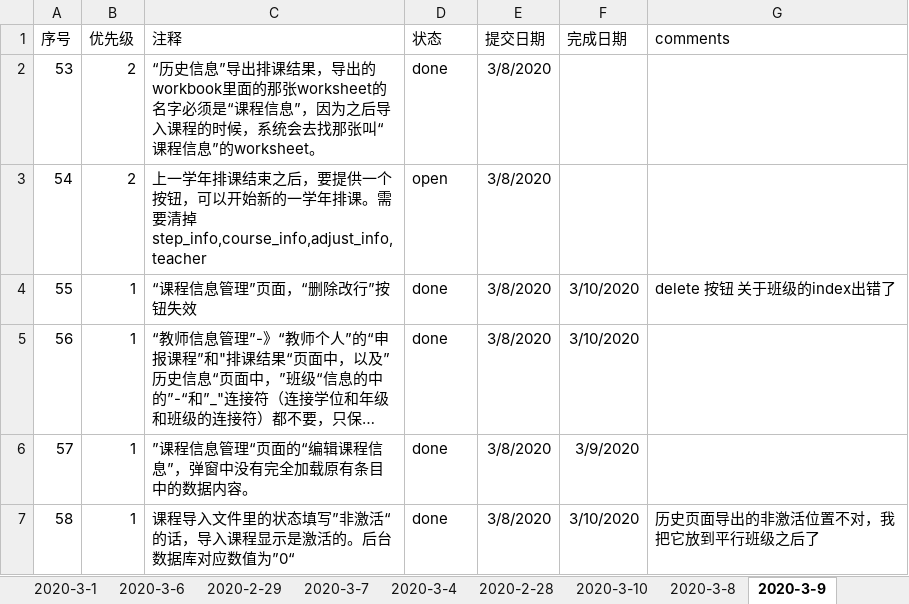
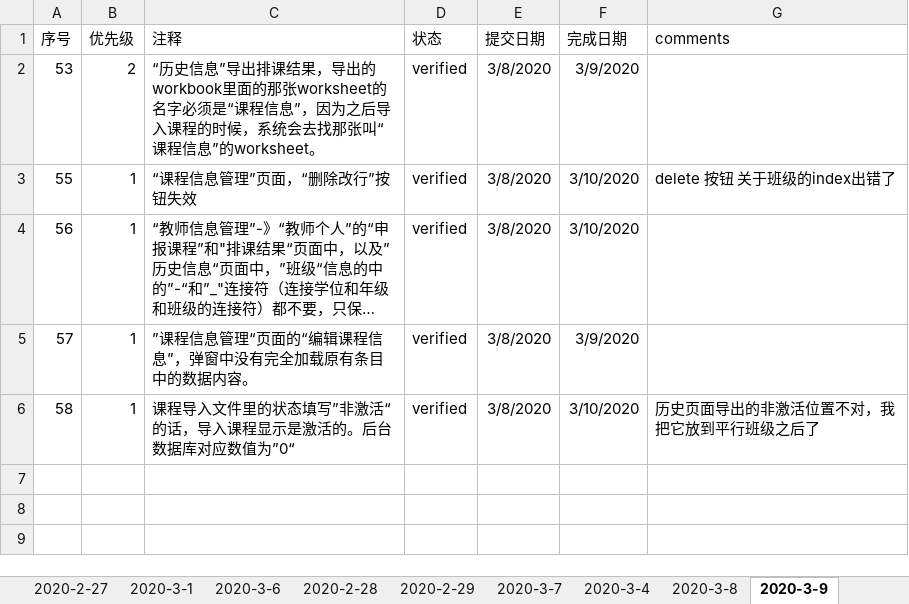
Before and after one commit to felixWEI/CM, an Excel workbook: issue-tracking-2020-feb.xlsx, sheet 2020-3-9, drawn as a sheet; long unchanged cells end in …; values as stored, in another font and other column widths than the file's, no borders; removed rows and columns are numbered as before the commit, all else as after; the diff names each change by its address in the sheet, - before the commit and + after, or states it on an @@ line.

```diff
--- a/issue-tracking-2020-feb.xlsx (sheet 2020-3-9)
+++ b/issue-tracking-2020-feb.xlsx (sheet 2020-3-9)
@@ sheet tab order changed: 2020-2-27 | 2020-3-1 | 2020-3-6 | 2020-2-28 | 2020-2-29 | 2020-3-7 | 2020-3-4 | 2020-3-8 | 2020-3-9 @@
-D2 (状态): done
+D2 (状态): verified
-F2 (完成日期): (empty)
+F2 (完成日期): 3/9/2020
-row 3: 54 | 2 | 上一学年排课结束之后，要提供一个按钮，可以开始新的一学年排课。需要清掉step_info,course_info,adjust_info,teacher | open | 3/8/2020
-D3:D6 (状态): done
+D3:D6 (状态): verified
```
Also changed, not shown: sheet 2020-3-8, sheet 2020-3-11, sheet 2020-2-28, sheet 2020-3-10, other sheet tabs, hidden cells, 9 other files.
